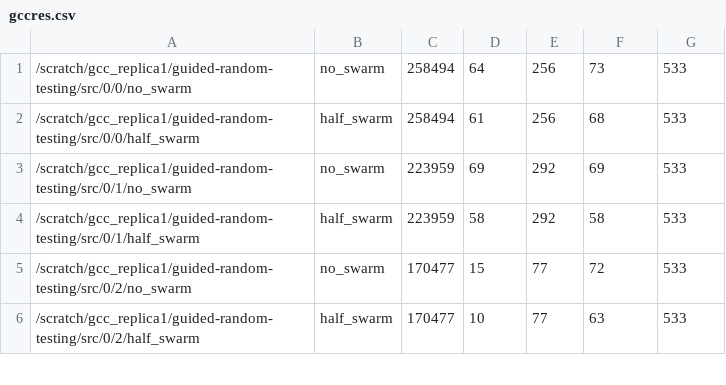
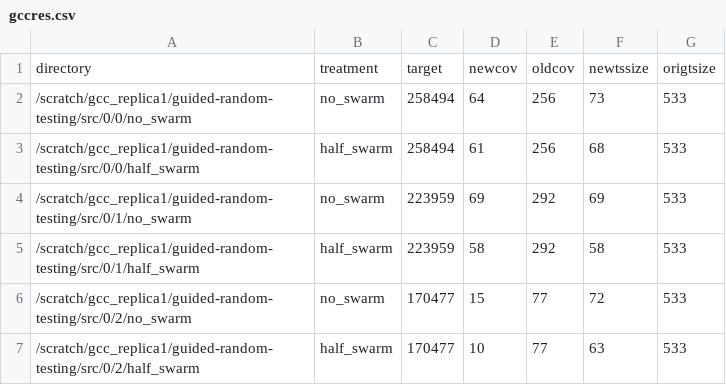
Before and after one commit to alipourm/guided-random-testing, a CSV file: src/gccres.csv, drawn as a sheet; only a part is shown.

Commit message:
more data

```diff
--- a/src/gccres.csv
+++ b/src/gccres.csv
@@ -1 +1,2 @@
+directory, treatment, target, newcov,  oldcov, newtssize, origtsize
 /scratch/gcc_replica1/guided-random-testing/src/0/0/no_swarm,no_swarm,258494,64,256,73,533
```
